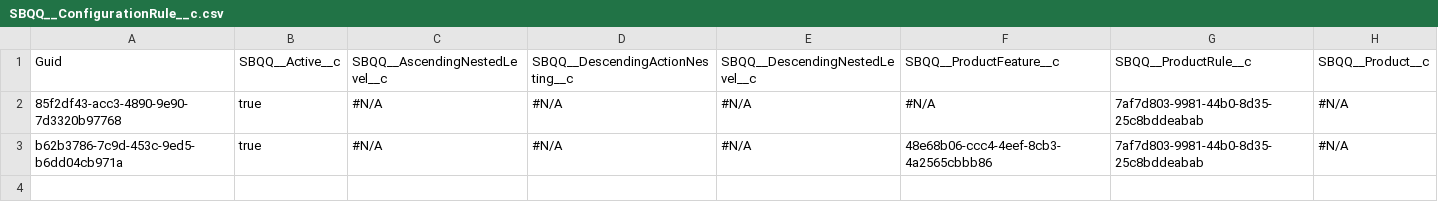
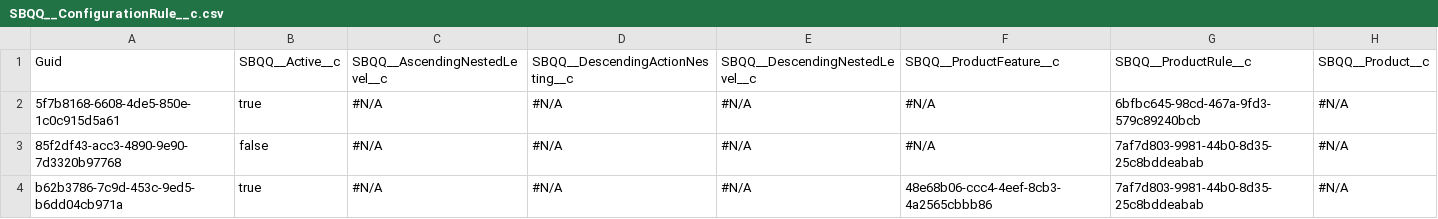
Before and after one commit to Prodlymoover/CPQ--Test-35, a CSV file: SBQQ__ConfigurationRule__c.csv, drawn as a sheet.

```diff
--- a/SBQQ__ConfigurationRule__c.csv
+++ b/SBQQ__ConfigurationRule__c.csv
@@ -1,3 +1,4 @@
 "Guid","SBQQ__Active__c","SBQQ__AscendingNestedLevel__c","SBQQ__DescendingActionNesting__c","SBQQ__DescendingNestedLevel__c","SBQQ__ProductFeature__c","SBQQ__ProductRule__c","SBQQ__Product__c"
-85f2df43-acc3-4890-9e90-7d3320b97768,true,"#N/A","#N/A","#N/A","#N/A",7af7d803-9981-44b0-8d35-25c8bddeabab,"#N/A"
+5f7b8168-6608-4de5-850e-1c0c915d5a61,true,"#N/A","#N/A","#N/A","#N/A",6bfbc645-98cd-467a-9fd3-579c89240bcb,"#N/A"
+85f2df43-acc3-4890-9e90-7d3320b97768,false,"#N/A","#N/A","#N/A","#N/A",7af7d803-9981-44b0-8d35-25c8bddeabab,"#N/A"
 b62b3786-7c9d-453c-9ed5-b6dd04cb971a,true,"#N/A","#N/A","#N/A",48e68b06-ccc4-4eef-8cb3-4a2565cbbb86,7af7d803-9981-44b0-8d35-25c8bddeabab,"#N/A"
```
Also changed, not shown: SBQQ__ErrorCondition__c.csv, SBQQ__ProductAction__c.csv, 1 other file.
